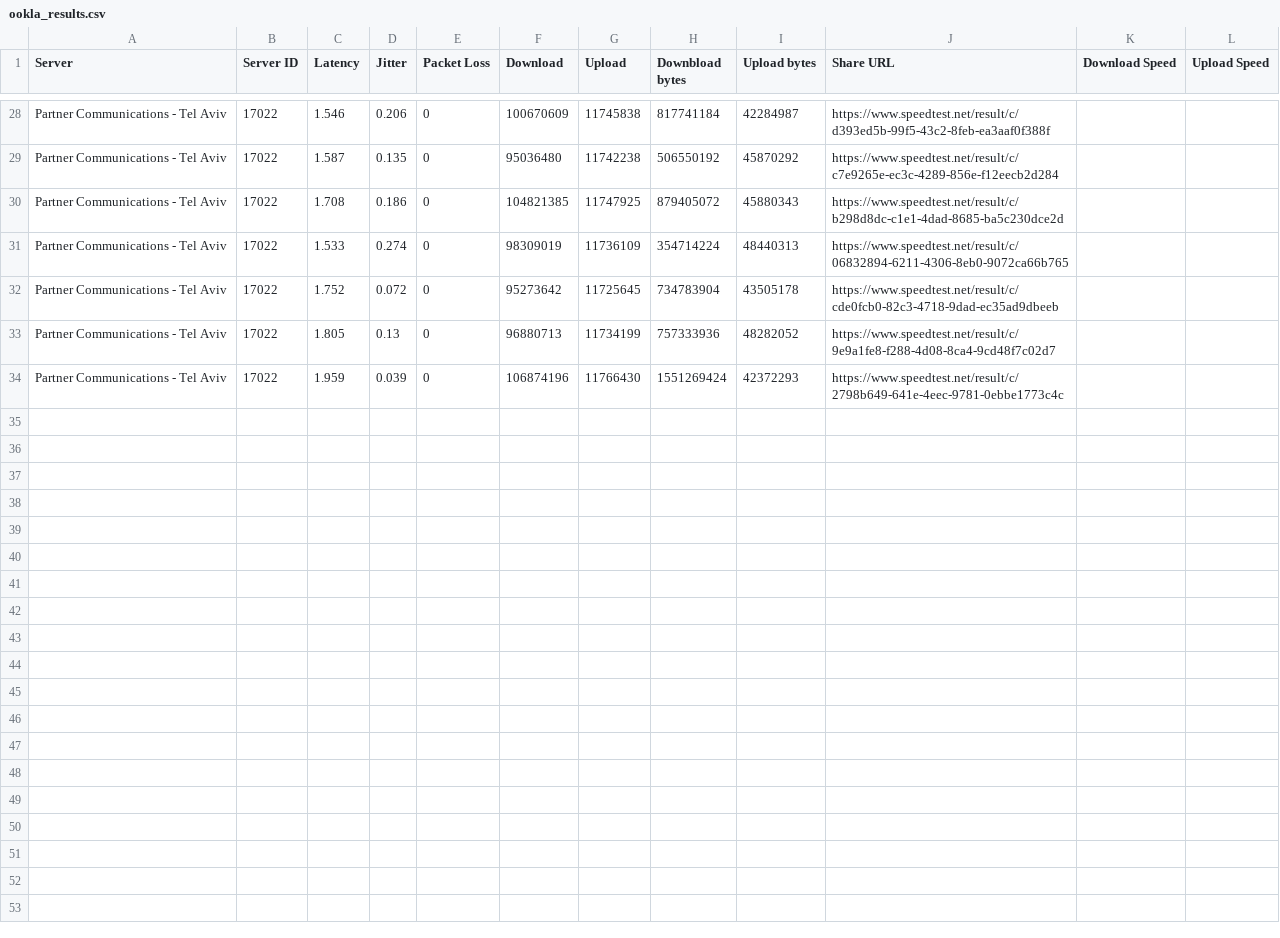
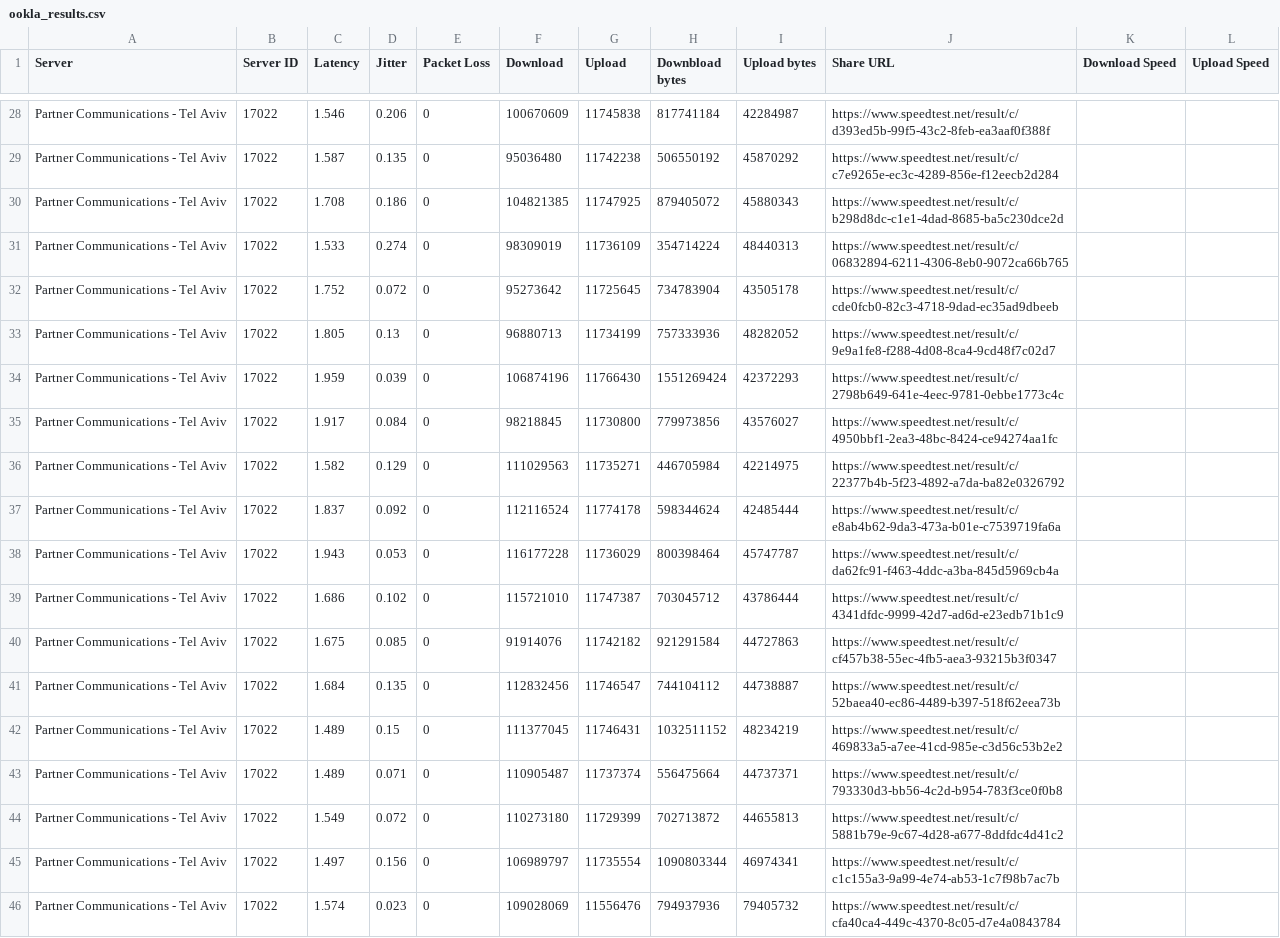
Before and after one commit to oharelbs/myOokla, a CSV file: ookla_results.csv, drawn as a sheet; only a part is shown, gaps mark what is left out; the diff names each change by its address in the sheet, - before the commit and + after, or states it on an @@ line.

Commit message:
Update ookla_results.csv

```diff
--- a/ookla_results.csv
+++ b/ookla_results.csv
+row 35: Partner Communications - Tel Aviv | 17022 | 1.917 | 0.084 | 0 | 98218845 | 11730800 | 779973856 | 43576027 | https://www.speedtest.net/result/c/4950bbf1-2ea3-48bc-8424-ce94274aa1fc
+row 36: Partner Communications - Tel Aviv | 17022 | 1.582 | 0.129 | 0 | 111029563 | 11735271 | 446705984 | 42214975 | https://www.speedtest.net/result/c/22377b4b-5f23-4892-a7da-ba82e0326792
+row 37: Partner Communications - Tel Aviv | 17022 | 1.837 | 0.092 | 0 | 112116524 | 11774178 | 598344624 | 42485444 | https://www.speedtest.net/result/c/e8ab4b62-9da3-473a-b01e-c7539719fa6a
+row 38: Partner Communications - Tel Aviv | 17022 | 1.943 | 0.053 | 0 | 116177228 | 11736029 | 800398464 | 45747787 | https://www.speedtest.net/result/c/da62fc91-f463-4ddc-a3ba-845d5969cb4a
+row 39: Partner Communications - Tel Aviv | 17022 | 1.686 | 0.102 | 0 | 115721010 | 11747387 | 703045712 | 43786444 | https://www.speedtest.net/result/c/4341dfdc-9999-42d7-ad6d-e23edb71b1c9
+row 40: Partner Communications - Tel Aviv | 17022 | 1.675 | 0.085 | 0 | 91914076 | 11742182 | 921291584 | 44727863 | https://www.speedtest.net/result/c/cf457b38-55ec-4fb5-aea3-93215b3f0347
+row 41: Partner Communications - Tel Aviv | 17022 | 1.684 | 0.135 | 0 | 112832456 | 11746547 | 744104112 | 44738887 | https://www.speedtest.net/result/c/52baea40-ec86-4489-b397-518f62eea73b
+row 42: Partner Communications - Tel Aviv | 17022 | 1.489 | 0.15 | 0 | 111377045 | 11746431 | 1032511152 | 48234219 | https://www.speedtest.net/result/c/469833a5-a7ee-41cd-985e-c3d56c53b2e2
+row 43: Partner Communications - Tel Aviv | 17022 | 1.489 | 0.071 | 0 | 110905487 | 11737374 | 556475664 | 44737371 | https://www.speedtest.net/result/c/793330d3-bb56-4c2d-b954-783f3ce0f0b8
+row 44: Partner Communications - Tel Aviv | 17022 | 1.549 | 0.072 | 0 | 110273180 | 11729399 | 702713872 | 44655813 | https://www.speedtest.net/result/c/5881b79e-9c67-4d28-a677-8ddfdc4d41c2
+row 45: Partner Communications - Tel Aviv | 17022 | 1.497 | 0.156 | 0 | 106989797 | 11735554 | 1090803344 | 46974341 | https://www.speedtest.net/result/c/c1c155a3-9a99-4e74-ab53-1c7f98b7ac7b
+row 46: Partner Communications - Tel Aviv | 17022 | 1.574 | 0.023 | 0 | 109028069 | 11556476 | 794937936 | 79405732 | https://www.speedtest.net/result/c/cfa40ca4-449c-4370-8c05-d7e4a0843784
```
